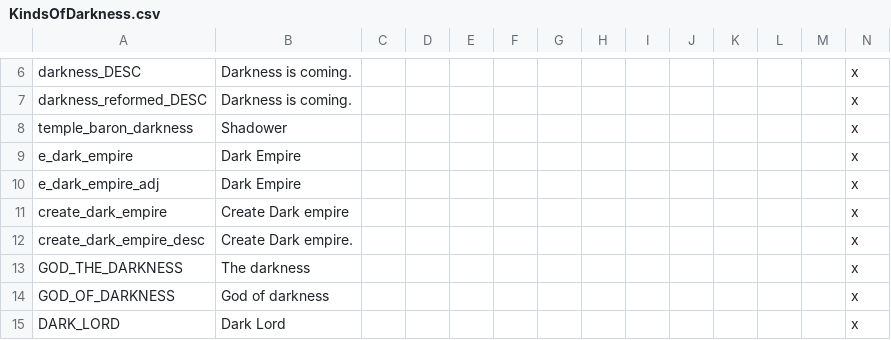
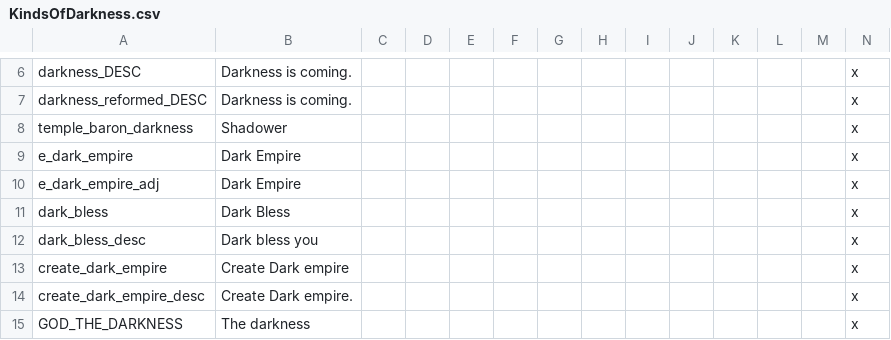
Before and after one commit to kradc/CK2-custom-mod, a CSV file: KindsOfDarkness/localisation/KindsOfDarkness.csv, drawn as a sheet; only a part is shown, gaps mark what is left out; the shorter side is filled out with more unchanged rows.

```diff
--- a/KindsOfDarkness/localisation/KindsOfDarkness.csv
+++ b/KindsOfDarkness/localisation/KindsOfDarkness.csv
@@ -10,2 +10,4 @@ e_dark_empire;Dark Empire;;;;;;;;;;;;x;
 e_dark_empire_adj;Dark Empire;;;;;;;;;;;;x;
+dark_bless;Dark Bless;;;;;;;;;;;;x;
+dark_bless_desc;Dark bless you;;;;;;;;;;;;x;
 create_dark_empire;Create Dark empire;;;;;;;;;;;;x;
```
Also changed, not shown: 3 other files.
